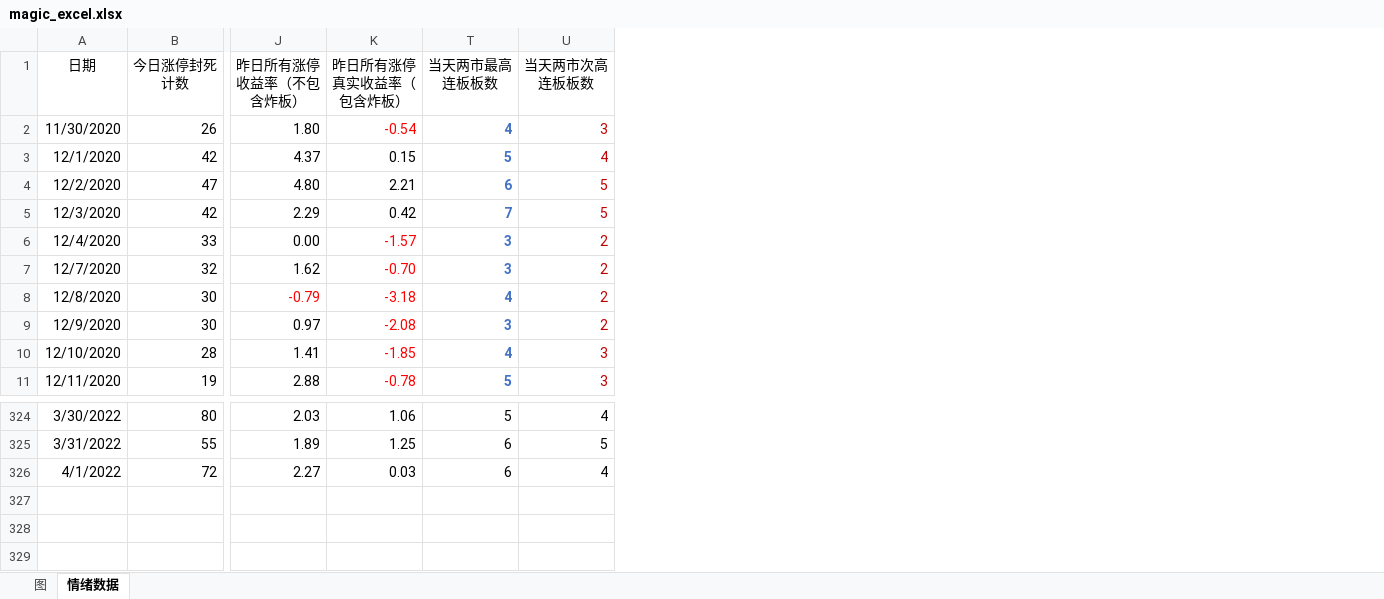
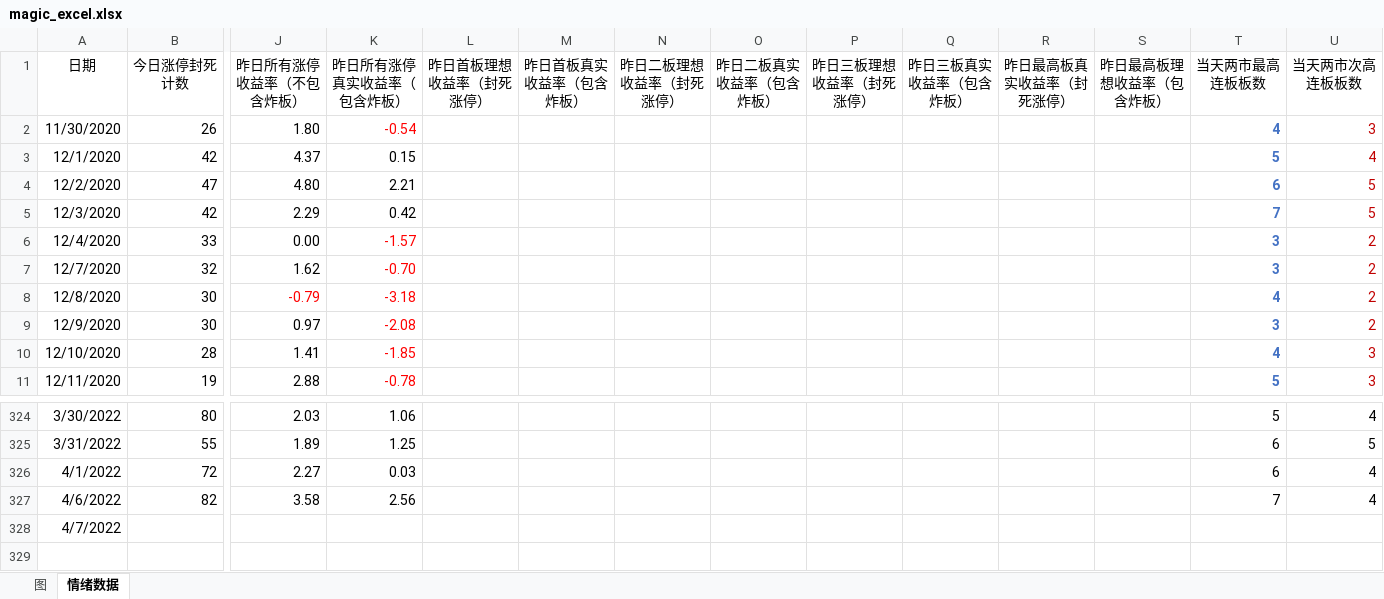
Before and after one commit to Ghost2016/stockDetailQuery, an Excel workbook: magic_excel.xlsx, sheet 情绪数据, drawn as a sheet; only a part is shown, gaps mark what is left out; values as stored, in another font and other column widths than the file's, no borders; conditional formats not drawn; rows hold the shown columns only; the diff covers the shown part only; the diff names each change by its address in the sheet, - before the commit and + after, or states it on an @@ line.

```diff
--- a/magic_excel.xlsx (sheet 情绪数据)
+++ b/magic_excel.xlsx (sheet 情绪数据)
@@ column L (昨日首板理想收益率（封死涨停）) unhidden, empty @@
@@ column M (昨日首板真实收益率（包含炸板）) unhidden, empty @@
@@ column N (昨日二板理想收益率（封死涨停）) unhidden, empty @@
@@ column O (昨日二板真实收益率（包含炸板）) unhidden, empty @@
@@ column P (昨日三板理想收益率（封死涨停）) unhidden, empty @@
@@ column Q (昨日三板真实收益率（包含炸板）) unhidden, empty @@
@@ column R (昨日最高板真实收益率（封死涨停）) unhidden, empty @@
@@ column S (昨日最高板理想收益率（包含炸板）) unhidden, empty @@
+row 327: 4/6/2022 | 82 | 3.58 | 2.56 |  |  |  |  |  |  |  |  | 7 | 4
+row 328: 4/7/2022
+row 329: (empty)
```
Also changed, not shown: 30 edited cells and cell formats elsewhere in this sheet, charts or pictures.
